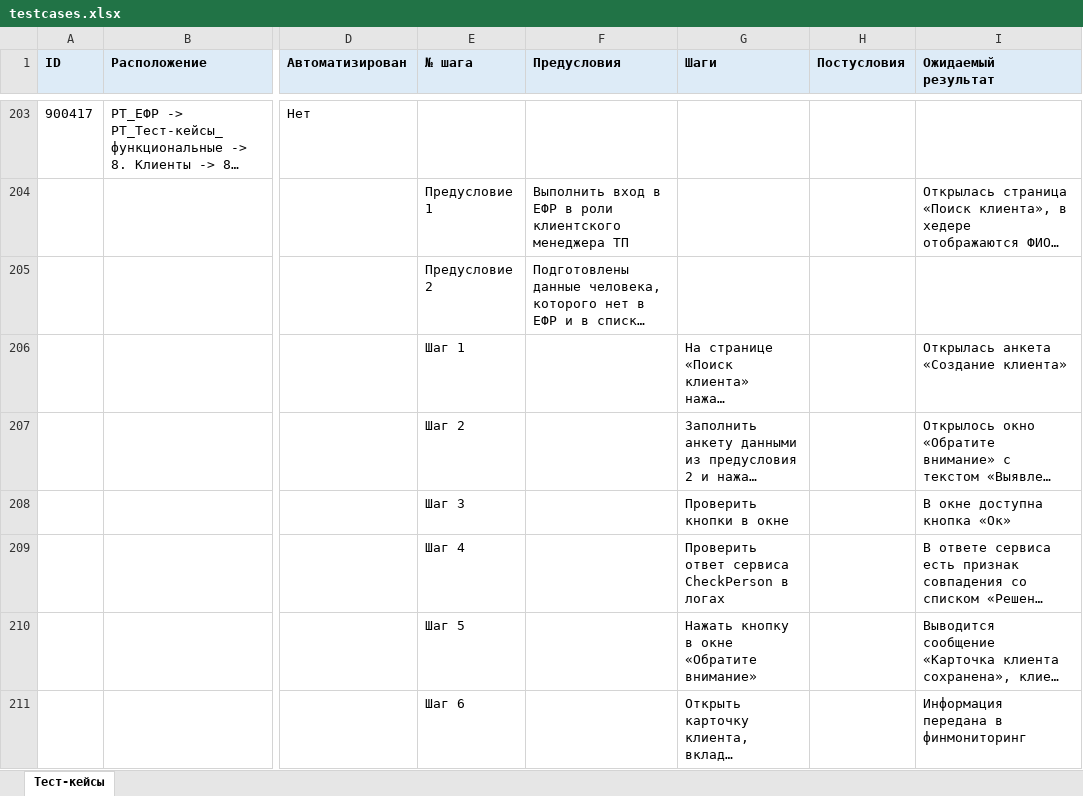
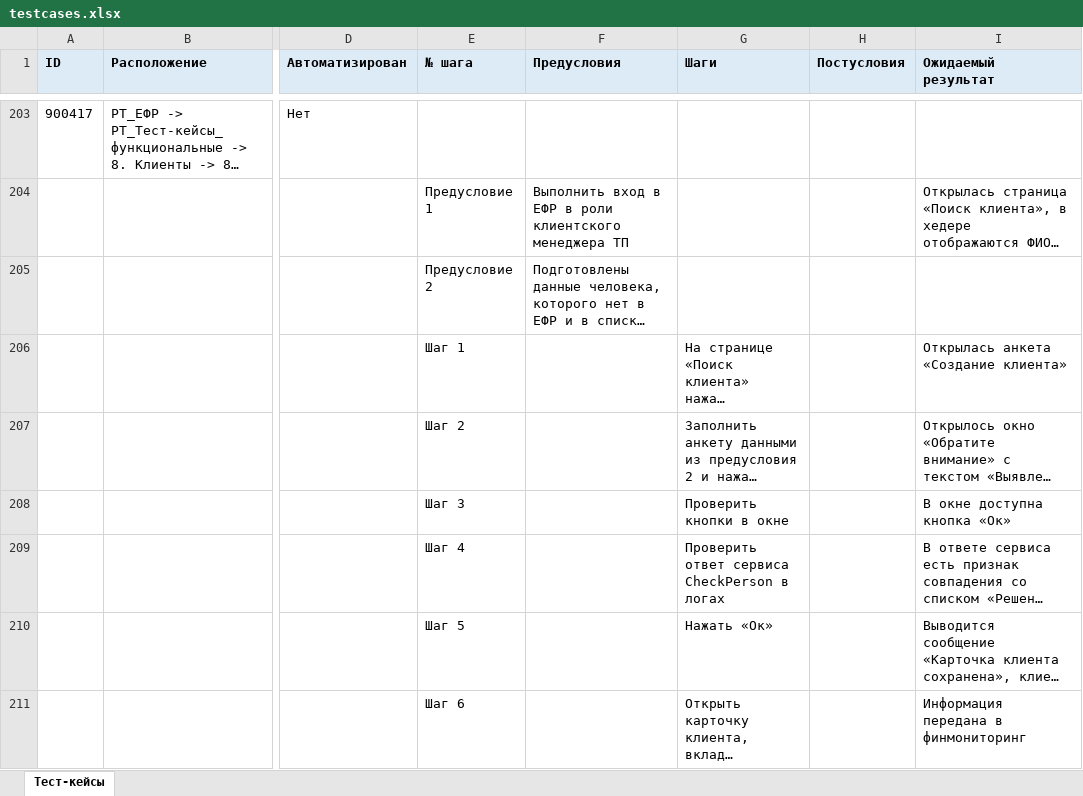
Before and after one commit to paulrainy/best-qa-contest, an Excel workbook: review-tasks/1b-testcase-review/participant/testcases.xlsx, sheet Тест-кейсы, drawn as a sheet; only a part is shown, gaps mark what is left out; long unchanged cells end in …; values as stored, in another font and other column widths than the file's, no borders; the diff covers the shown part only; the diff names each change by its address in the sheet, - before the commit and + after, or states it on an @@ line.

```diff
--- a/review-tasks/1b-testcase-review/participant/testcases.xlsx (sheet Тест-кейсы)
+++ b/review-tasks/1b-testcase-review/participant/testcases.xlsx (sheet Тест-кейсы)
-G210 (Шаги): Нажать кнопку в окне «Обратите внимание»
+G210 (Шаги): Нажать «Ок»
```
Also changed, not shown: 1 added row, 1 removed row and 6 edited cells elsewhere in this sheet, review-tasks/1b-testcase-review/jury/fixed/testcases.xlsx, review-tasks/1b-testcase-review/jury/scoring-sheet.xlsx, 4 other files.
